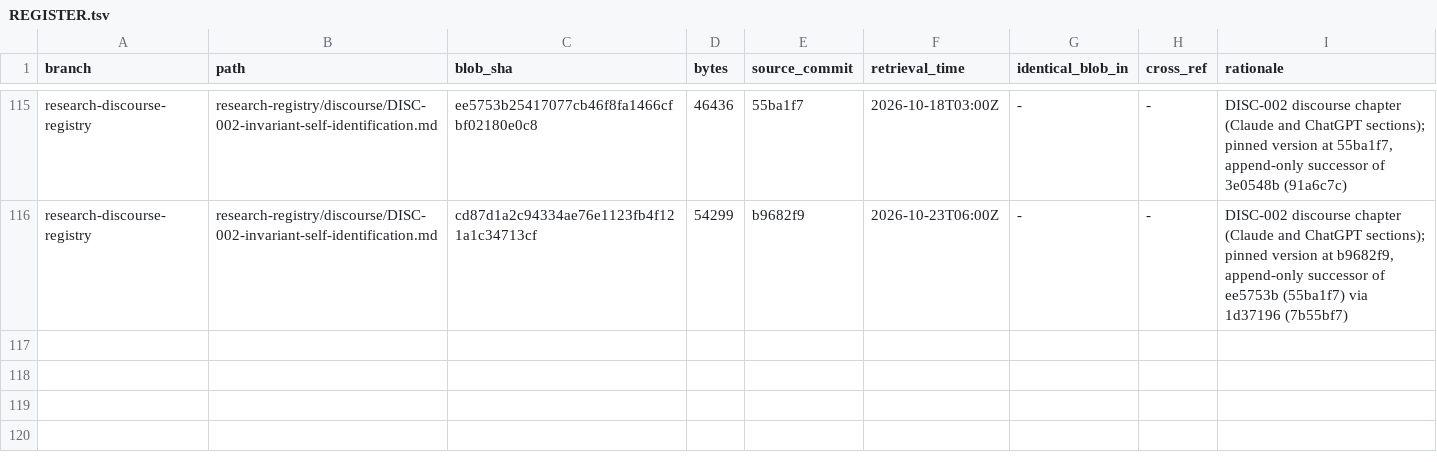
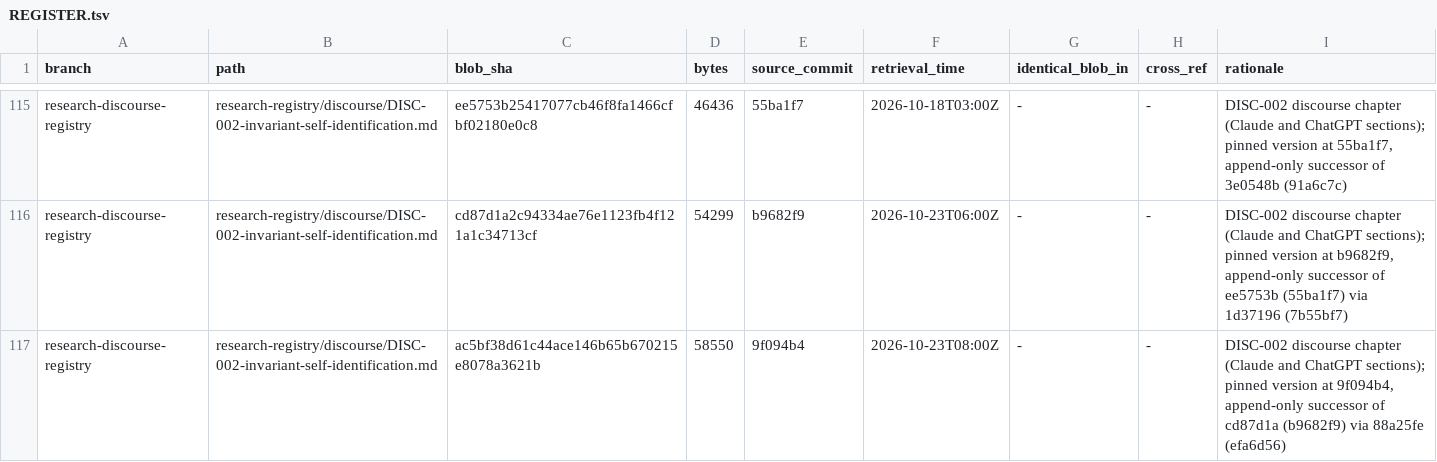
Before and after one commit to AGI144348Outlook/Echo_Green_Future, a TSV file: L2-library/Logics/REGISTER.tsv, drawn as a sheet; only a part is shown, gaps mark what is left out.

```diff
--- a/L2-library/Logics/REGISTER.tsv
+++ b/L2-library/Logics/REGISTER.tsv
@@ -116 +116,2 @@ research-discourse-registry	research-registry/discourse/DISC-002-invariant-self-
 research-discourse-registry	research-registry/discourse/DISC-002-invariant-self-identification.md	cd87d1a2c94334ae76e1123fb4f121a1c34713cf	54299	b9682f9	2026-10-23T06:00Z	-	-	DISC-002 discourse chapter (Claude and ChatGPT sections); pinned version at b9682f9, append-only successor of ee5753b (55ba1f7) via 1d37196 (7b55bf7)
+research-discourse-registry	research-registry/discourse/DISC-002-invariant-self-identification.md	ac5bf38d61c44ace146b65b670215e8078a3621b	58550	9f094b4	2026-10-23T08:00Z	-	-	DISC-002 discourse chapter (Claude and ChatGPT sections); pinned version at 9f094b4, append-only successor of cd87d1a (b9682f9) via 88a25fe (efa6d56)
```
Also changed, not shown: 4 other files.
